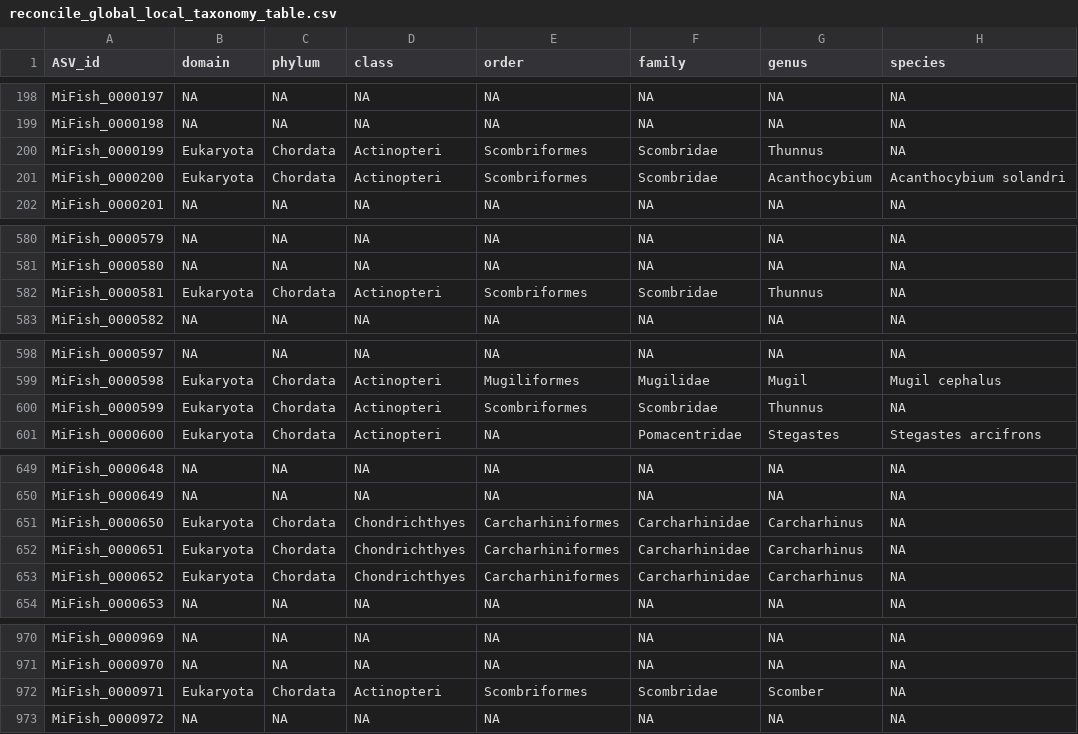
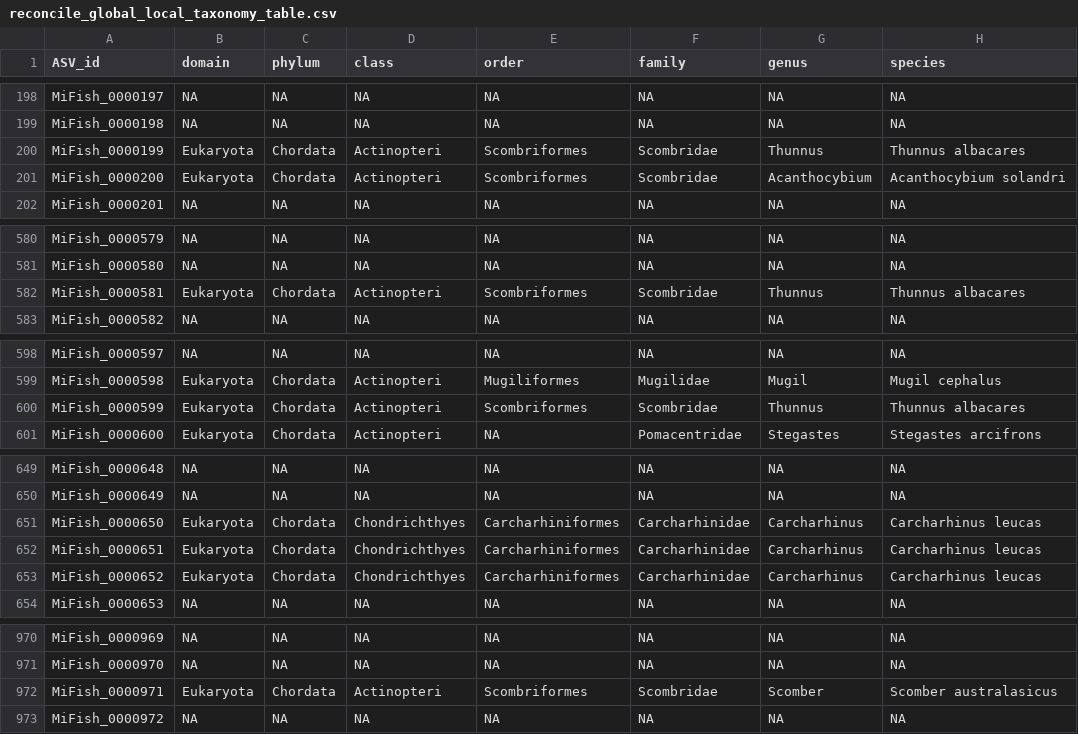
Before and after one commit to EWisely/REGATTA, a CSV file: reconcile_global_local_out/reconcile_global_local_taxonomy_table.csv, drawn as a sheet; only a part is shown, gaps mark what is left out; the diff covers the shown part only.

```diff
--- a/reconcile_global_local_out/reconcile_global_local_taxonomy_table.csv
+++ b/reconcile_global_local_out/reconcile_global_local_taxonomy_table.csv
@@ -199,3 +199,3 @@
 "MiFish_0000198",NA,NA,NA,NA,NA,NA,NA
-"MiFish_0000199","Eukaryota","Chordata","Actinopteri","Scombriformes","Scombridae","Thunnus",NA
+"MiFish_0000199","Eukaryota","Chordata","Actinopteri","Scombriformes","Scombridae","Thunnus","Thunnus albacares"
 "MiFish_0000200","Eukaryota","Chordata","Actinopteri","Scombriformes","Scombridae","Acanthocybium","Acanthocybium solandri"
@@ -581,3 +581,3 @@
 "MiFish_0000580",NA,NA,NA,NA,NA,NA,NA
-"MiFish_0000581","Eukaryota","Chordata","Actinopteri","Scombriformes","Scombridae","Thunnus",NA
+"MiFish_0000581","Eukaryota","Chordata","Actinopteri","Scombriformes","Scombridae","Thunnus","Thunnus albacares"
 "MiFish_0000582",NA,NA,NA,NA,NA,NA,NA
@@ -599,3 +599,3 @@
 "MiFish_0000598","Eukaryota","Chordata","Actinopteri","Mugiliformes","Mugilidae","Mugil","Mugil cephalus"
-"MiFish_0000599","Eukaryota","Chordata","Actinopteri","Scombriformes","Scombridae","Thunnus",NA
+"MiFish_0000599","Eukaryota","Chordata","Actinopteri","Scombriformes","Scombridae","Thunnus","Thunnus albacares"
 "MiFish_0000600","Eukaryota","Chordata","Actinopteri",NA,"Pomacentridae","Stegastes","Stegastes arcifrons"
@@ -650,5 +650,5 @@
 "MiFish_0000649",NA,NA,NA,NA,NA,NA,NA
-"MiFish_0000650","Eukaryota","Chordata","Chondrichthyes","Carcharhiniformes","Carcharhinidae","Carcharhinus",NA
-"MiFish_0000651","Eukaryota","Chordata","Chondrichthyes","Carcharhiniformes","Carcharhinidae","Carcharhinus",NA
-"MiFish_0000652","Eukaryota","Chordata","Chondrichthyes","Carcharhiniformes","Carcharhinidae","Carcharhinus",NA
+"MiFish_0000650","Eukaryota","Chordata","Chondrichthyes","Carcharhiniformes","Carcharhinidae","Carcharhinus","Carcharhinus leucas"
+"MiFish_0000651","Eukaryota","Chordata","Chondrichthyes","Carcharhiniformes","Carcharhinidae","Carcharhinus","Carcharhinus leucas"
+"MiFish_0000652","Eukaryota","Chordata","Chondrichthyes","Carcharhiniformes","Carcharhinidae","Carcharhinus","Carcharhinus leucas"
 "MiFish_0000653",NA,NA,NA,NA,NA,NA,NA
@@ -971,3 +971,3 @@
 "MiFish_0000970",NA,NA,NA,NA,NA,NA,NA
-"MiFish_0000971","Eukaryota","Chordata","Actinopteri","Scombriformes","Scombridae","Scomber",NA
+"MiFish_0000971","Eukaryota","Chordata","Actinopteri","Scombriformes","Scombridae","Scomber","Scomber australasicus"
 "MiFish_0000972",NA,NA,NA,NA,NA,NA,NA
```
Also changed, not shown: 4 edited cells elsewhere in this file, reconcile_checklist_out/reconcile_checklist_summary.csv, reconcile_checklist_out/reconcile_checklist_taxonomy_table.csv, 7 other files.
